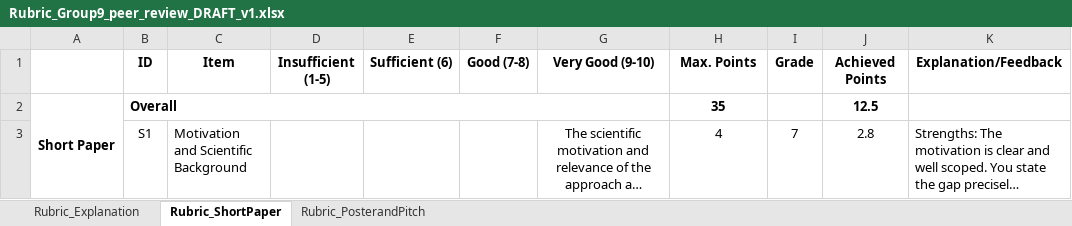
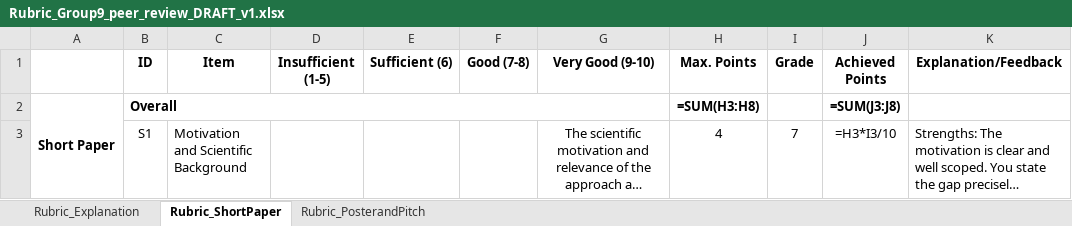
Before and after one commit to Rickderijk2002/Process-Mining-2026, an Excel workbook: peer review 8/Rubric_Group9_peer_review_DRAFT_v1.xlsx, sheet Rubric_ShortPaper, drawn as a sheet; only a part is shown; long unchanged cells end in …; values as stored, in another font and other column widths than the file's, no borders; formulas without a stored value are shown as written; the diff covers the shown part only; the diff names each change by its address in the sheet, - before the commit and + after, or states it on an @@ line.

```diff
--- a/peer review 8/Rubric_Group9_peer_review_DRAFT_v1.xlsx (sheet Rubric_ShortPaper)
+++ b/peer review 8/Rubric_Group9_peer_review_DRAFT_v1.xlsx (sheet Rubric_ShortPaper)
-H2 (Max. Points): 35
+H2 (Max. Points): =SUM(H3:H8)
-J2 (Achieved Points): 12.5
+J2 (Achieved Points): =SUM(J3:J8)
-J3 (Achieved Points): 2.8
+J3 (Achieved Points): =H3*I3/10
```
Also changed, not shown: 6 edited cells elsewhere in this sheet, sheet Rubric_PosterandPitch, 1 other file.
